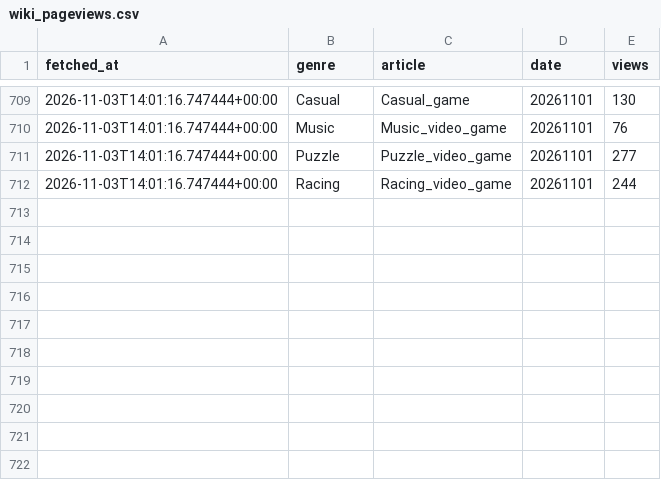
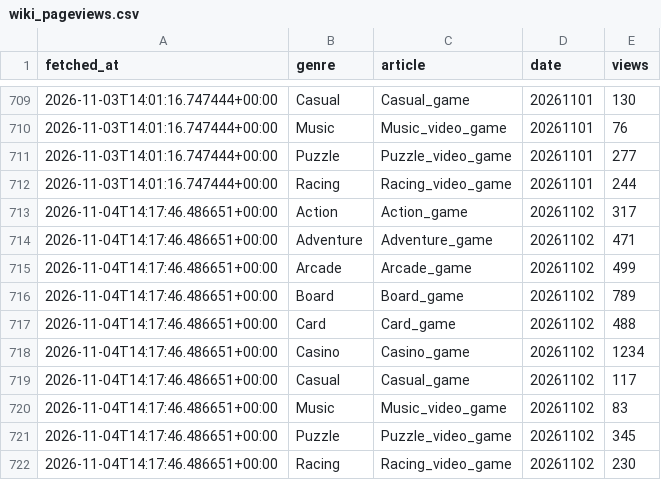
Before and after one commit to ozansarisoy/mobile-play-genre-metrics, a CSV file: data/wiki_pageviews.csv, drawn as a sheet; only a part is shown, gaps mark what is left out.

```diff
--- a/data/wiki_pageviews.csv
+++ b/data/wiki_pageviews.csv
@@ -712 +712,11 @@ fetched_at,genre,article,date,views
 2026-11-03T14:01:16.747444+00:00,Racing,Racing_video_game,20261101,244
+2026-11-04T14:17:46.486651+00:00,Action,Action_game,20261102,317
+2026-11-04T14:17:46.486651+00:00,Adventure,Adventure_game,20261102,471
+2026-11-04T14:17:46.486651+00:00,Arcade,Arcade_game,20261102,499
+2026-11-04T14:17:46.486651+00:00,Board,Board_game,20261102,789
+2026-11-04T14:17:46.486651+00:00,Card,Card_game,20261102,488
+2026-11-04T14:17:46.486651+00:00,Casino,Casino_game,20261102,1234
+2026-11-04T14:17:46.486651+00:00,Casual,Casual_game,20261102,117
+2026-11-04T14:17:46.486651+00:00,Music,Music_video_game,20261102,83
+2026-11-04T14:17:46.486651+00:00,Puzzle,Puzzle_video_game,20261102,345
+2026-11-04T14:17:46.486651+00:00,Racing,Racing_video_game,20261102,230
```
Also changed, not shown: 2 other files.
